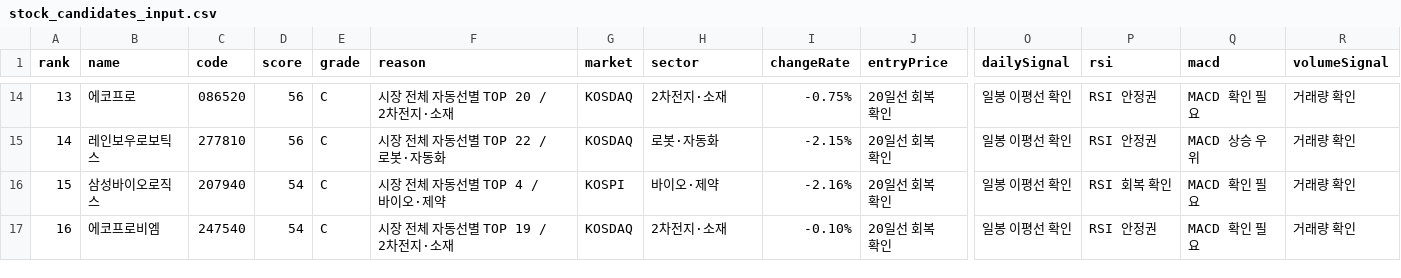
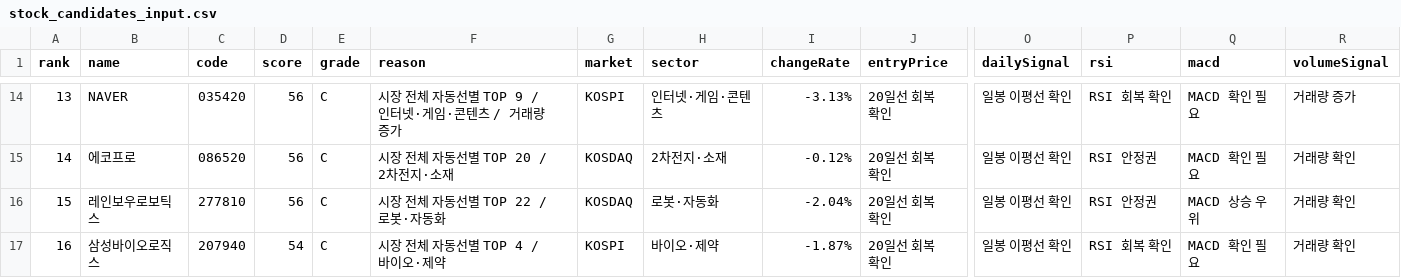
Before and after one commit to babbu28238/investment-json-data, a CSV file: stock_candidates_input.csv, drawn as a sheet; only a part is shown, gaps mark what is left out; the diff covers the shown part only; the diff names each change by its address in the sheet, - before the commit and + after, or states it on an @@ line.

```diff
--- a/stock_candidates_input.csv
+++ b/stock_candidates_input.csv
-B14 (name): 에코프로
+B14 (name): NAVER
-C14 (code): 086520
+C14 (code): 035420
-F14 (reason): 시장 전체 자동선별 TOP 20 / 2차전지·소재
+F14 (reason): 시장 전체 자동선별 TOP 9 / 인터넷·게임·콘텐츠 / 거래량 증가
-G14 (market): KOSDAQ
+G14 (market): KOSPI
-H14 (sector): 2차전지·소재
+H14 (sector): 인터넷·게임·콘텐츠
-I14 (changeRate): -0.75%
+I14 (changeRate): -3.13%
-P14 (rsi): RSI 안정권
+P14 (rsi): RSI 회복 확인
-R14 (volumeSignal): 거래량 확인
+R14 (volumeSignal): 거래량 증가
-B15 (name): 레인보우로보틱스
+B15 (name): 에코프로
-C15 (code): 277810
+C15 (code): 086520
-F15 (reason): 시장 전체 자동선별 TOP 22 / 로봇·자동화
+F15 (reason): 시장 전체 자동선별 TOP 20 / 2차전지·소재
-H15 (sector): 로봇·자동화
+H15 (sector): 2차전지·소재
-I15 (changeRate): -2.15%
+I15 (changeRate): -0.12%
-Q15 (macd): MACD 상승 우위
+Q15 (macd): MACD 확인 필요
-B16 (name): 삼성바이오로직스
+B16 (name): 레인보우로보틱스
-C16 (code): 207940
+C16 (code): 277810
-D16 (score): 54
+D16 (score): 56
-F16 (reason): 시장 전체 자동선별 TOP 4 / 바이오·제약
+F16 (reason): 시장 전체 자동선별 TOP 22 / 로봇·자동화
-G16 (market): KOSPI
+G16 (market): KOSDAQ
-H16 (sector): 바이오·제약
+H16 (sector): 로봇·자동화
-I16 (changeRate): -2.16%
+I16 (changeRate): -2.04%
-P16 (rsi): RSI 회복 확인
+P16 (rsi): RSI 안정권
-Q16 (macd): MACD 확인 필요
+Q16 (macd): MACD 상승 우위
-B17 (name): 에코프로비엠
+B17 (name): 삼성바이오로직스
-C17 (code): 247540
+C17 (code): 207940
-F17 (reason): 시장 전체 자동선별 TOP 19 / 2차전지·소재
+F17 (reason): 시장 전체 자동선별 TOP 4 / 바이오·제약
-G17 (market): KOSDAQ
+G17 (market): KOSPI
-H17 (sector): 2차전지·소재
+H17 (sector): 바이오·제약
-I17 (changeRate): -0.10%
+I17 (changeRate): -1.87%
-P17 (rsi): RSI 안정권
+P17 (rsi): RSI 회복 확인
```
Also changed, not shown: 47 edited cells elsewhere in this file, report_hints.csv, supply_flow_input.csv, 29 other files.
